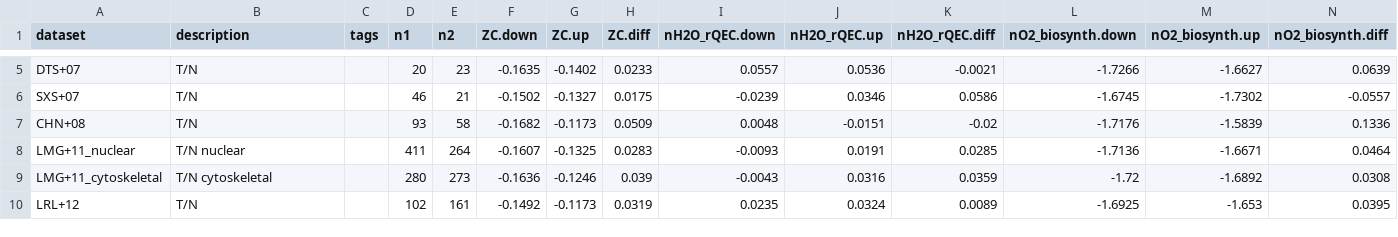
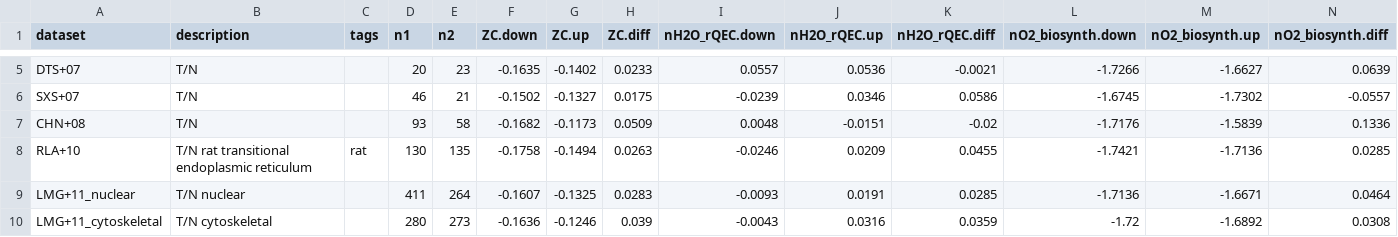
Before and after one commit to jedick/canprot, a CSV file: inst/extdata/vignette_output/liver.csv, drawn as a sheet; only a part is shown, gaps mark what is left out; the shorter side is filled out with more unchanged rows; rows hold the shown columns only; the diff names each change by its address in the sheet, - before the commit and + after, or states it on an @@ line.

Commit message:
Add liver/RLA+10

```diff
--- a/inst/extdata/vignette_output/liver.csv
+++ b/inst/extdata/vignette_output/liver.csv
+row 8: RLA+10 | T/N rat transitional endoplasmic reticulum | rat | 130 | 135 | -0.1758 | -0.1494 | 0.0263 | -0.0246 | 0.0209 | 0.0455 | -1.7421 | -1.7136 | 0.0285
```
Also changed, not shown: 6 other files.
